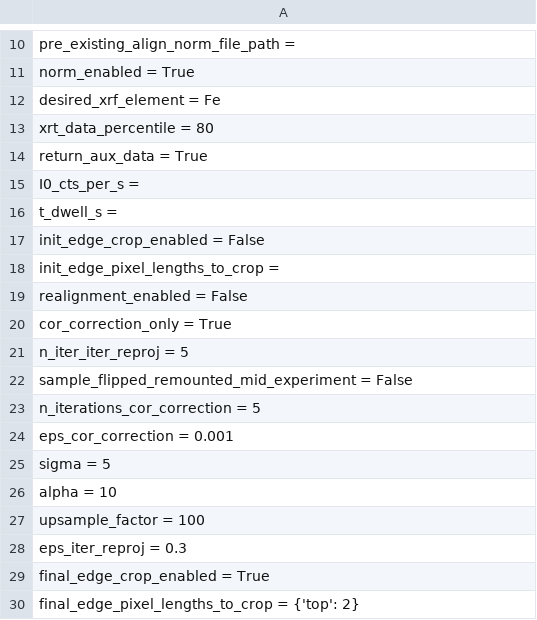
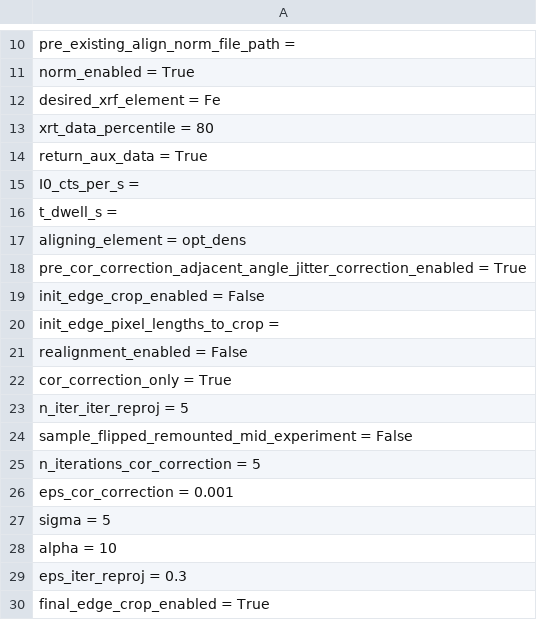
Before and after one commit to bwr0835/XRF_tomography, a CSV file: 3D/2_ide_preprocessing_inputs.csv, drawn as a sheet; only a part is shown, gaps mark what is left out; the shorter side is filled out with more unchanged rows.

Commit message:
Update 2_ide_preprocessing_inputs.csv

```diff
--- a/3D/2_ide_preprocessing_inputs.csv
+++ b/3D/2_ide_preprocessing_inputs.csv
@@ -16,2 +16,4 @@ I0_cts_per_s =
 t_dwell_s =
+aligning_element = opt_dens
+pre_cor_correction_adjacent_angle_jitter_correction_enabled = True
 init_edge_crop_enabled = False
@@ -26,3 +28,2 @@ sigma = 5
 alpha = 10
-upsample_factor = 100
 eps_iter_reproj = 0.3
```
